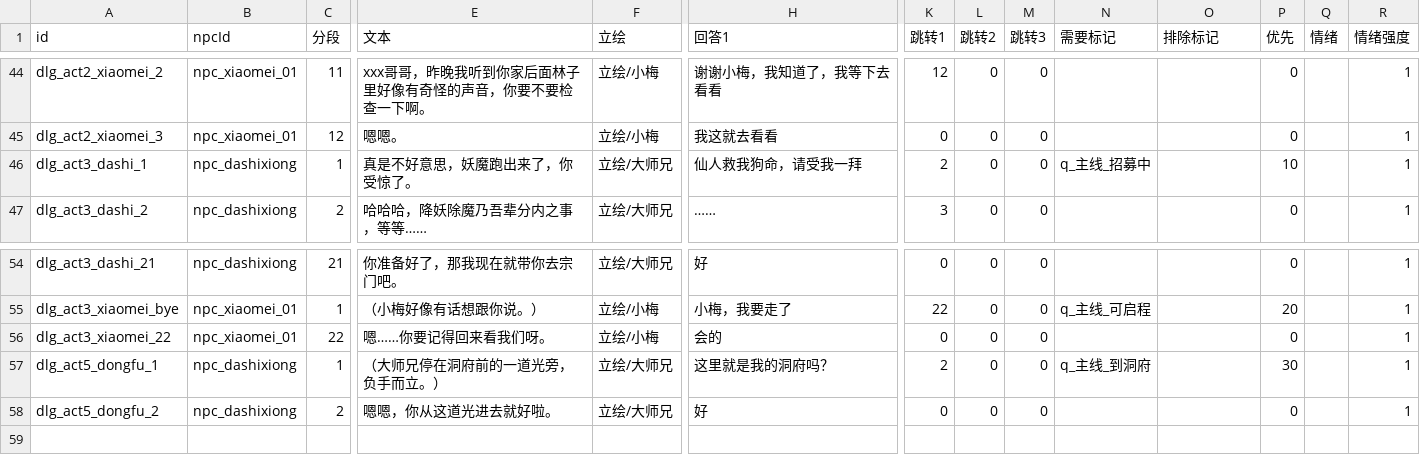
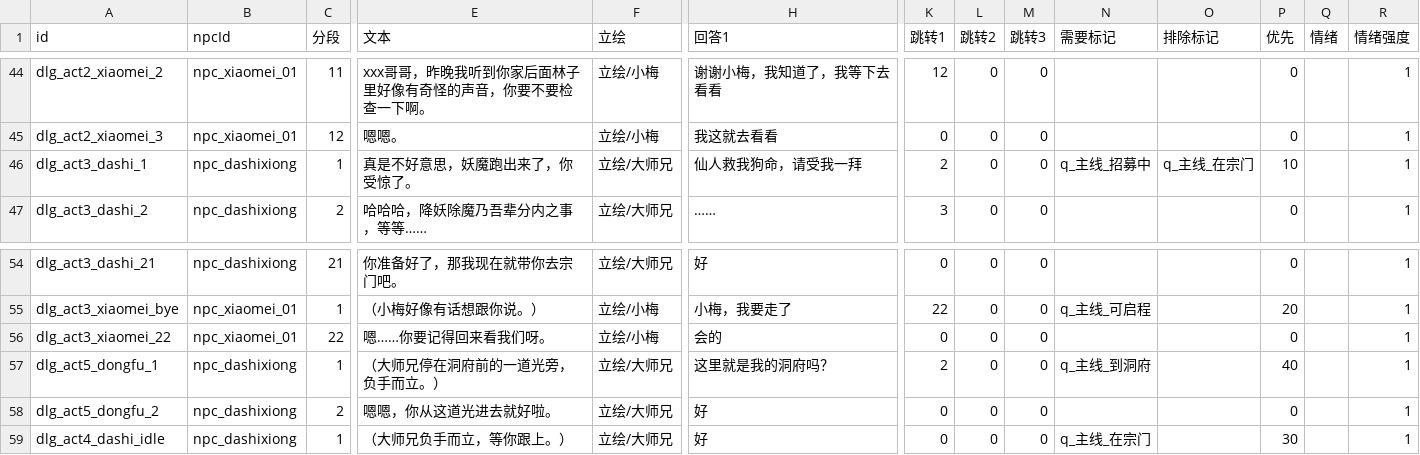
Before and after one commit to BerryP1e/project-cultivation, a CSV file: cultivation/Assets/Data/Tables/对话表.csv, drawn as a sheet; only a part is shown, gaps mark what is left out; rows hold the shown columns only; the diff names each change by its address in the sheet, - before the commit and + after, or states it on an @@ line.

Commit message:
到宗门后按 F 不再重播三幕招募对白，并补上宗门期固定台词
用户的质疑是对的：四幕到宗门后走的是**强制对话**（任务动作 播放对话），根本不需要玩家按 F，重播三幕完全没必要。
机制原因：对话表用「需要标记」放任务专属回答，但**标记加上去之后永远不会被删**。三幕招募段 dlg_act3_dashi_1 挂着 需要标记=q_主线_招募中，到宗门后这个标记还在，一按 F 就又匹配上那 7 句。

改法（用对话表本来就有的「排除标记」列）：
  对话表 dlg_act3_dashi_1  → 排除标记 = q_主线_在宗门（到宗门后这条永久失效）
  任务表 q_main_004_3（抵达太虚宗）→ 完成加标记 = q_主线_在宗门
  对话表新增 dlg_act4_dashi_idle（宗门期该有的固定台词）：「（大师兄负手而立，等你跟上。）」需要标记=q_主线_在宗门、优先=30
  对话表 dlg_act5_dongfu_1 优先 30→40（洞府那段必须盖过宗门期台词，否则两段都带标记时会按 id 字典序选错）

编辑器内查对话库实测（npc_dashixiong 段1）：
  三幕招募中 + 已到宗门            → dlg_act4_dashi_idle ✔（不再重播三幕）
  再加 已到洞府                    → dlg_act5_dongfu_1 ✔

```diff
--- a/cultivation/Assets/Data/Tables/对话表.csv
+++ b/cultivation/Assets/Data/Tables/对话表.csv
-O46 (排除标记): (empty)
+O46 (排除标记): q_主线_在宗门
-P57 (优先): 30
+P57 (优先): 40
+row 59: dlg_act4_dashi_idle | npc_dashixiong | 1 | （大师兄负手而立，等你跟上。） | 立绘/大师兄 | 好 | 0 | 0 | 0 | q_主线_在宗门 |  | 30 |  | 1
```
Also changed, not shown: cultivation/Assets/Data/Tables/任务表.csv, 6 other files.
